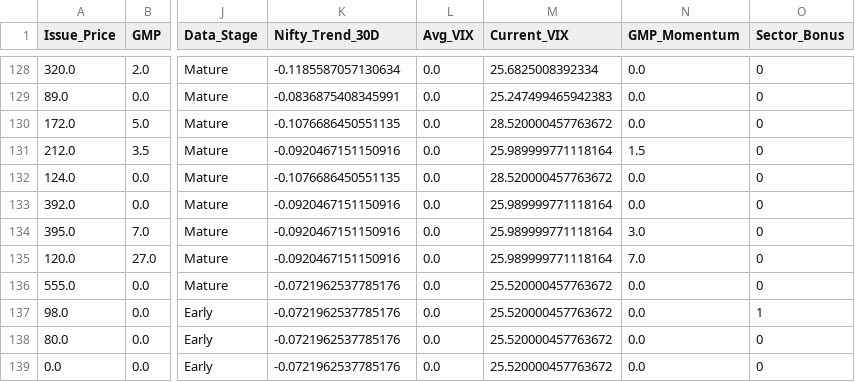
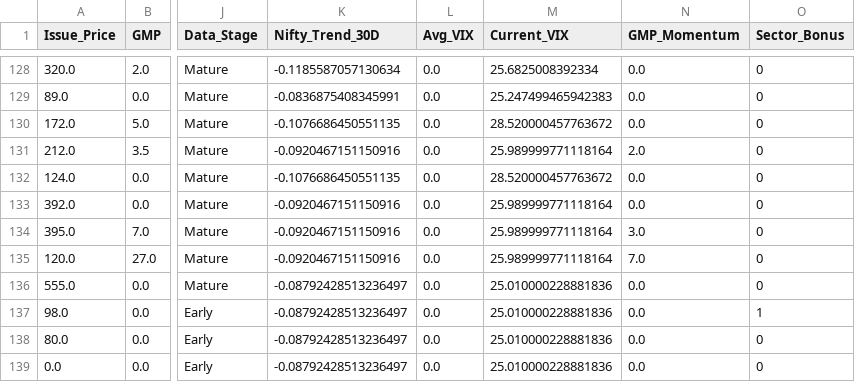
Before and after one commit to RaghavKothari1111/Ai-ipo-predictor, a CSV file: data/master_ipo_v3.csv, drawn as a sheet; only a part is shown, gaps mark what is left out; the diff names each change by its address in the sheet, - before the commit and + after, or states it on an @@ line.

```diff
--- a/data/master_ipo_v3.csv
+++ b/data/master_ipo_v3.csv
-N131 (GMP_Momentum): 1.5
+N131 (GMP_Momentum): 2.0
-K136:K139 (Nifty_Trend_30D): -0.0721962537785176
+K136:K139 (Nifty_Trend_30D): -0.08792428513236497
-M136:M139 (Current_VIX): 25.520000457763672
+M136:M139 (Current_VIX): 25.010000228881836
```
Also changed, not shown: data/latest_predictions.csv, 1 other file.
